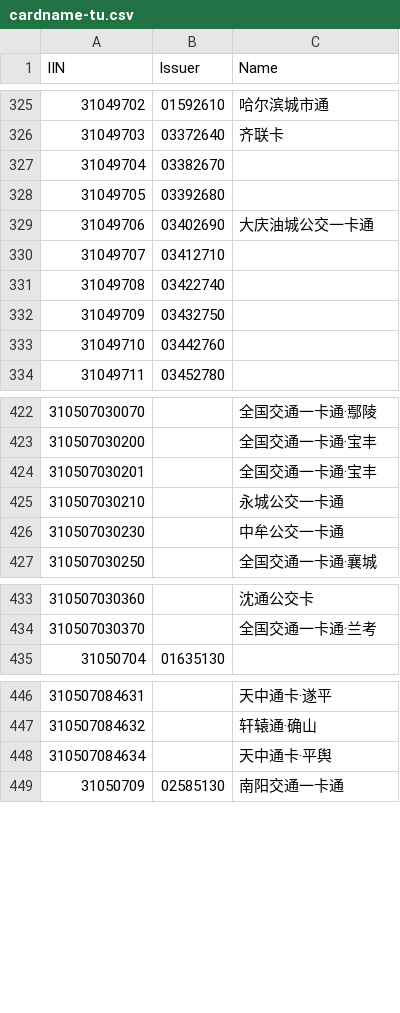
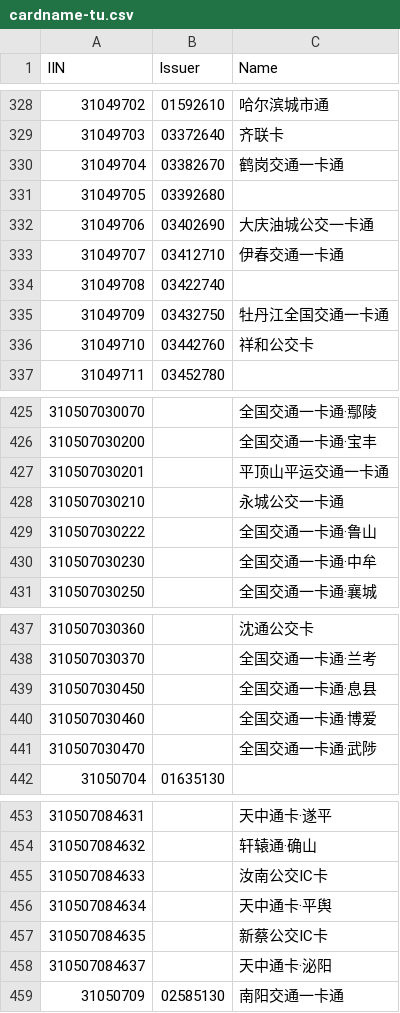
Before and after one commit to domosekai/tripreader-data, a CSV file: cardname-tu.csv, drawn as a sheet; only a part is shown, gaps mark what is left out; the diff covers the shown part only.

```diff
--- a/cardname-tu.csv
+++ b/cardname-tu.csv
@@ -326,9 +329,9 @@ IIN,Issuer,Name
 31049703,03372640,齐联卡
-31049704,03382670,
+31049704,03382670,鹤岗交通一卡通
 31049705,03392680,
 31049706,03402690,大庆油城公交一卡通
-31049707,03412710,
+31049707,03412710,伊春交通一卡通
 31049708,03422740,
-31049709,03432750,
-31049710,03442760,
+31049709,03432750,牡丹江全国交通一卡通
+31049710,03442760,祥和公交卡
 31049711,03452780,
@@ -423,5 +426,6 @@ IIN,Issuer,Name
 310507030200,,全国交通一卡通·宝丰
-310507030201,,全国交通一卡通·宝丰
+310507030201,,平顶山平运交通一卡通
 310507030210,,永城公交一卡通
-310507030230,,中牟公交一卡通
+310507030222,,全国交通一卡通·鲁山
+310507030230,,全国交通一卡通·中牟
 310507030250,,全国交通一卡通·襄城
@@ -434,2 +438,5 @@ IIN,Issuer,Name
 310507030370,,全国交通一卡通·兰考
+310507030450,,全国交通一卡通·息县
+310507030460,,全国交通一卡通·博爱
+310507030470,,全国交通一卡通·武陟
 31050704,01635130,
@@ -447,3 +454,6 @@ IIN,Issuer,Name
 310507084632,,轩辕通·确山
+310507084633,,汝南公交IC卡
 310507084634,,天中通卡·平舆
+310507084635,,新蔡公交IC卡
+310507084637,,天中通卡·泌阳
 31050709,02585130,南阳交通一卡通
```
Also changed, not shown: 5 added rows and 5 edited cells elsewhere in this file, Shanghai/bus-tu.csv, Shanghai/metro-cu.csv, 13 other files.
